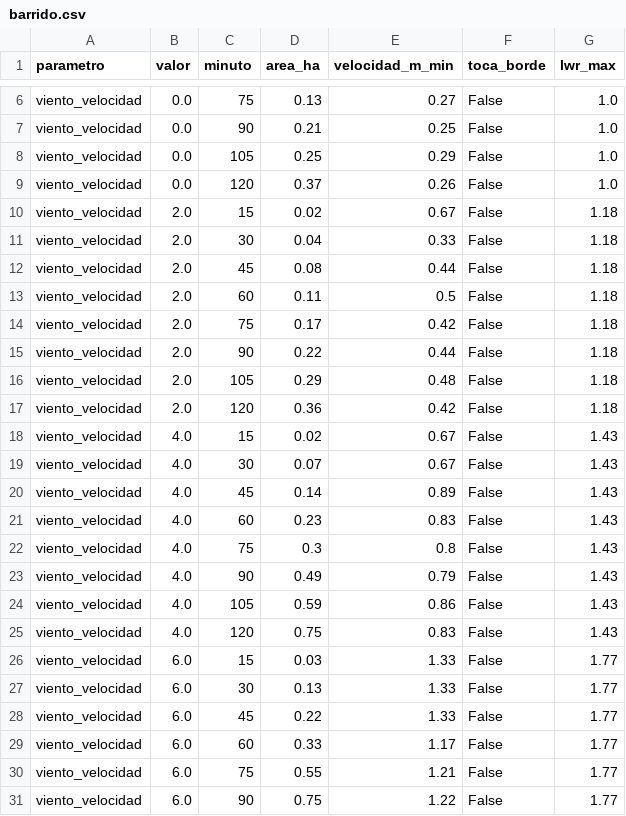
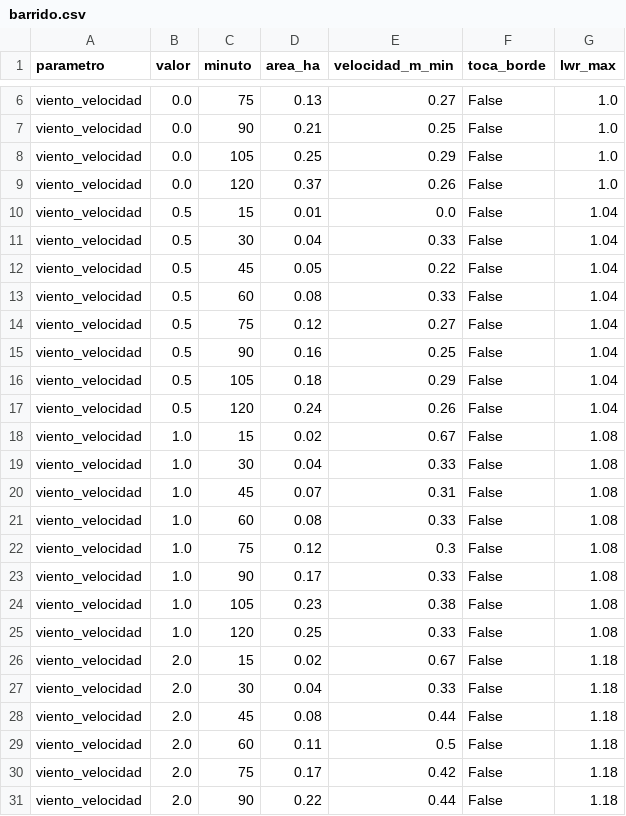
Before and after one commit to ZzcristianZ/simulador_incendios, a CSV file: resultados/barrido.csv, drawn as a sheet; only a part is shown, gaps mark what is left out; the shorter side is filled out with more unchanged rows; the diff names each change by its address in the sheet, - before the commit and + after, or states it on an @@ line.

```diff
--- a/resultados/barrido.csv
+++ b/resultados/barrido.csv
+row 10: viento_velocidad | 0.5 | 15 | 0.01 | 0.0 | False | 1.04
+row 11: viento_velocidad | 0.5 | 30 | 0.04 | 0.33 | False | 1.04
+row 12: viento_velocidad | 0.5 | 45 | 0.05 | 0.22 | False | 1.04
+row 13: viento_velocidad | 0.5 | 60 | 0.08 | 0.33 | False | 1.04
+row 14: viento_velocidad | 0.5 | 75 | 0.12 | 0.27 | False | 1.04
+row 15: viento_velocidad | 0.5 | 90 | 0.16 | 0.25 | False | 1.04
+row 16: viento_velocidad | 0.5 | 105 | 0.18 | 0.29 | False | 1.04
+row 17: viento_velocidad | 0.5 | 120 | 0.24 | 0.26 | False | 1.04
+row 18: viento_velocidad | 1.0 | 15 | 0.02 | 0.67 | False | 1.08
+row 19: viento_velocidad | 1.0 | 30 | 0.04 | 0.33 | False | 1.08
+row 20: viento_velocidad | 1.0 | 45 | 0.07 | 0.31 | False | 1.08
+row 21: viento_velocidad | 1.0 | 60 | 0.08 | 0.33 | False | 1.08
+row 22: viento_velocidad | 1.0 | 75 | 0.12 | 0.3 | False | 1.08
+row 23: viento_velocidad | 1.0 | 90 | 0.17 | 0.33 | False | 1.08
+row 24: viento_velocidad | 1.0 | 105 | 0.23 | 0.38 | False | 1.08
+row 25: viento_velocidad | 1.0 | 120 | 0.25 | 0.33 | False | 1.08
```
Also changed, not shown: 5 other files.
